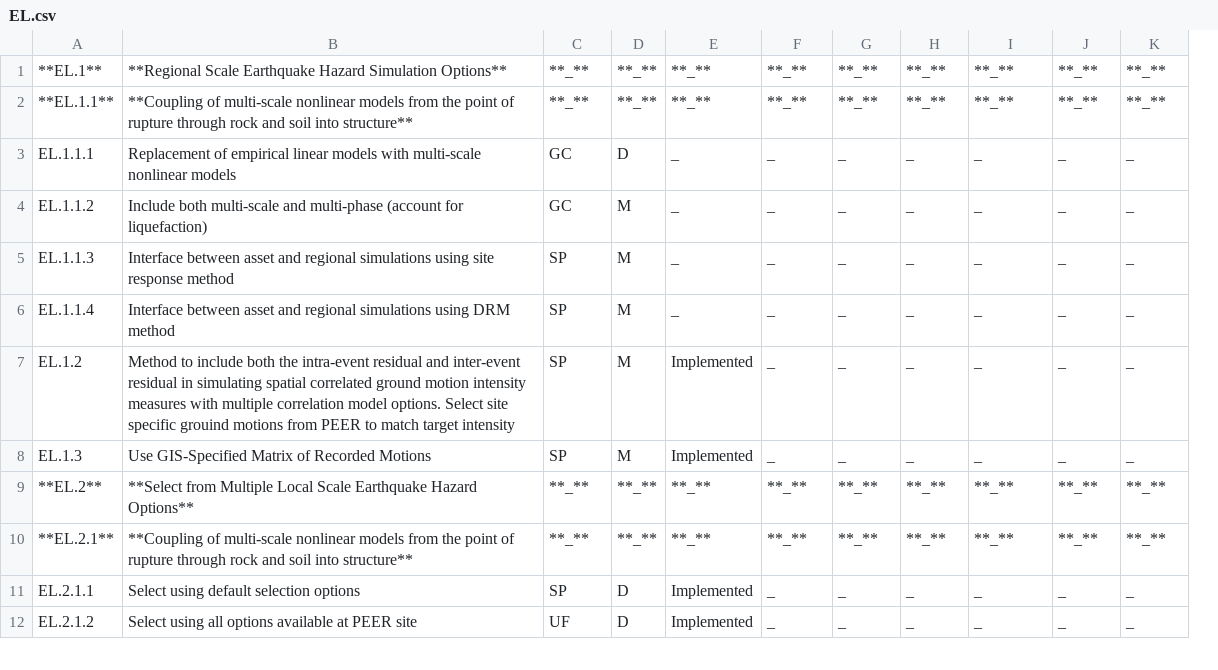
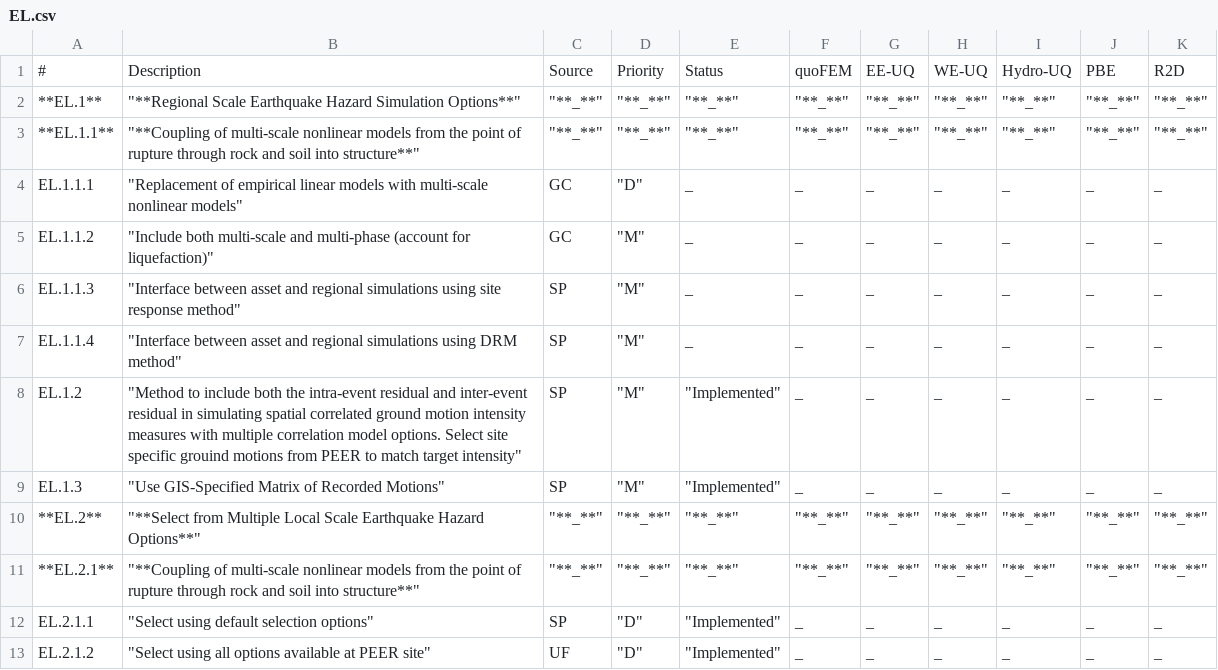
Before and after one commit to NHERI-SimCenter/SimCenterDocumentation, a CSV file: docs/common/reqments/_out/EL.csv, drawn as a sheet; only a part is shown; removed rows and columns are numbered as before the commit, all else as after; rows hold the shown columns only; the diff covers the shown part only; the diff names each change by its address in the sheet, - before the commit and + after, or states it on an @@ line.

```diff
--- a/docs/common/reqments/_out/EL.csv
+++ b/docs/common/reqments/_out/EL.csv
-column B, rows 1-12: **Regional Scale Earthquake Hazard Simulation Options** | **Coupling of multi-scale nonlinear models from the point of rupture through rock and soil into structure** | Replacement of empirical linear models with multi-scale nonlinear models | Include both multi-scale and multi-phase (account for liquefaction) | Interface between asset and regional simulations using site response method | Interface between asset and regional simulations using DRM method | Method to include both the intra-event residual and inter-event residual in simulating spatial correlated ground motion intensity measures with multiple correlation model options. Select site specific grouind motions from PEER to match target intensity | Use GIS-Specified Matrix of Recorded Motions | **Select from Multiple Local Scale Earthquake Hazard Options** | **Coupling of multi-scale nonlinear models from the point of rupture through rock and soil into structure** | Select using default selection options | Select using all options available at PEER site
+column B, rows 2-13: "**Regional Scale Earthquake Hazard Simulation Options**" | "**Coupling of multi-scale nonlinear models from the point of rupture through rock and soil into structure**" | "Replacement of empirical linear models with multi-scale nonlinear models" | "Include both multi-scale and multi-phase (account for liquefaction)" | "Interface between asset and regional simulations using site response method" | "Interface between asset and regional simulations using DRM method" | "Method to include both the intra-event residual and inter-event residual in simulating spatial correlated ground motion intensity measures with multiple correlation model options. Select site specific grouind motions from PEER to match target intensity" | "Use GIS-Specified Matrix of Recorded Motions" | "**Select from Multiple Local Scale Earthquake Hazard Options**" | "**Coupling of multi-scale nonlinear models from the point of rupture through rock and soil into structure**" | "Select using default selection options" | "Select using all options available at PEER site"
-column D, rows 1-12: **_** | **_** | D | M | M | M | M | M | **_** | **_** | D | D
-column E, rows 1-12: **_** | **_** | _ | _ | _ | _ | Implemented | Implemented | **_** | **_** | Implemented | Implemented
+column D, rows 2-13: "**_**" | "**_**" | "D" | "M" | "M" | "M" | "M" | "M" | "**_**" | "**_**" | "D" | "D"
+column E, rows 2-13: "**_**" | "**_**" | _ | _ | _ | _ | "Implemented" | "Implemented" | "**_**" | "**_**" | "Implemented" | "Implemented"
+row 1: # | Description | Source | Priority | Status | quoFEM | EE-UQ | WE-UQ | Hydro-UQ | PBE | R2D
-C2:C3: **_**
+C2:C3: "**_**"
-F2:F3: **_**
+F2:F3: "**_**"
-G2:G3: **_**
+G2:G3: "**_**"
-H2:H3: **_**
+H2:H3: "**_**"
-I2:I3: **_**
+I2:I3: "**_**"
-J2:J3: **_**
+J2:J3: "**_**"
-K2:K3: **_**
+K2:K3: "**_**"
-C10:C11: **_**
+C10:C11: "**_**"
-F10:F11: **_**
+F10:F11: "**_**"
-G10:G11: **_**
+G10:G11: "**_**"
-H10:H11: **_**
+H10:H11: "**_**"
-I10:I11: **_**
+I10:I11: "**_**"
-J10:J11: **_**
+J10:J11: "**_**"
-K10:K11: **_**
+K10:K11: "**_**"
```
Also changed, not shown: 2 added columns and 20 edited cells elsewhere in this file, docs/common/reqments/_out/Analysis.csv, docs/common/reqments/_out/Damage.csv, 10 other files.
